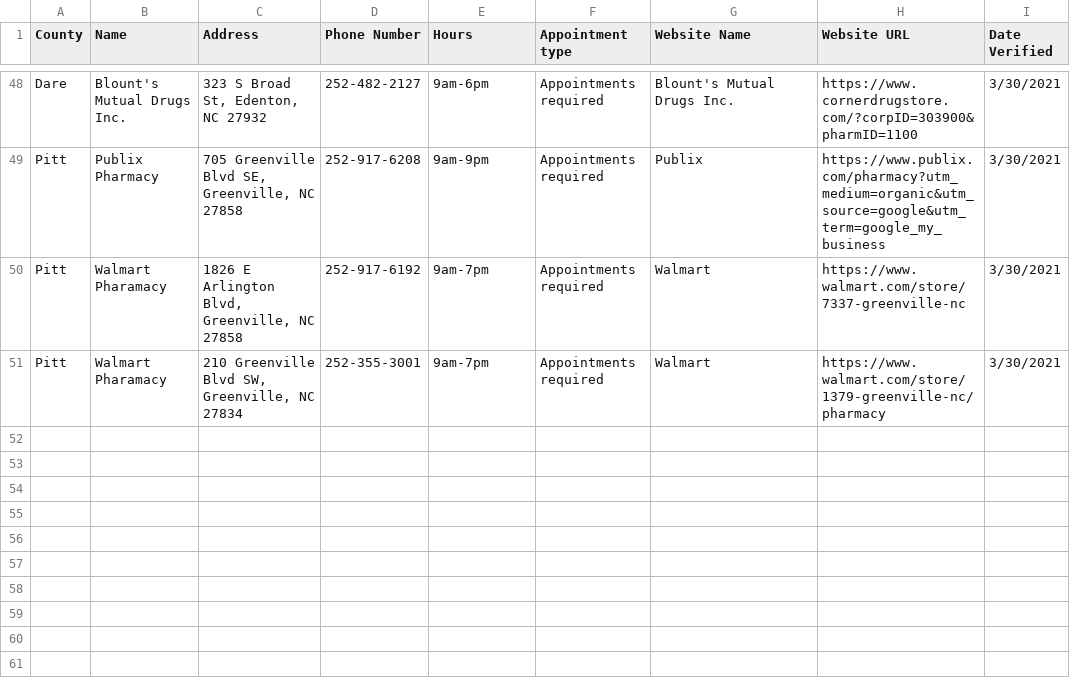
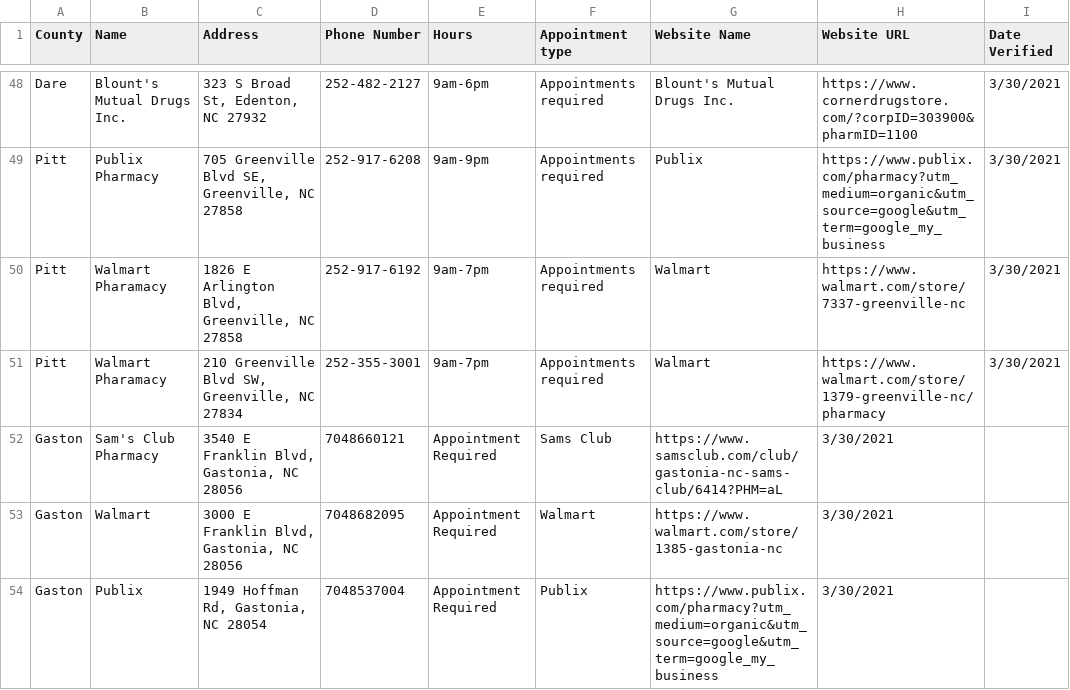
Before and after one commit to electricgull/findmyvaxnc, a CSV file: findmyvaxnc/docs/locations.csv, drawn as a sheet; only a part is shown, gaps mark what is left out; the diff names each change by its address in the sheet, - before the commit and + after, or states it on an @@ line.

Commit message:
added gaston vaccine locations

```diff
--- a/findmyvaxnc/docs/locations.csv
+++ b/findmyvaxnc/docs/locations.csv
+row 52: Gaston | Sam's Club Pharmacy | 3540 E Franklin Blvd, Gastonia, NC 28056 | 7048660121 | Appointment Required | Sams Club | https://www.samsclub.com/club/gastonia-nc-sams-club/6414?PHM=aL | 3/30/2021
+row 53: Gaston | Walmart | 3000 E Franklin Blvd, Gastonia, NC 28056 | 7048682095 | Appointment Required | Walmart | https://www.walmart.com/store/1385-gastonia-nc | 3/30/2021
+row 54: Gaston | Publix | 1949 Hoffman Rd, Gastonia, NC 28054 | 7048537004 | Appointment Required | Publix | https://www.publix.com/pharmacy?utm_medium=organic&utm_source=google&utm_term=google_my_business | 3/30/2021
```
